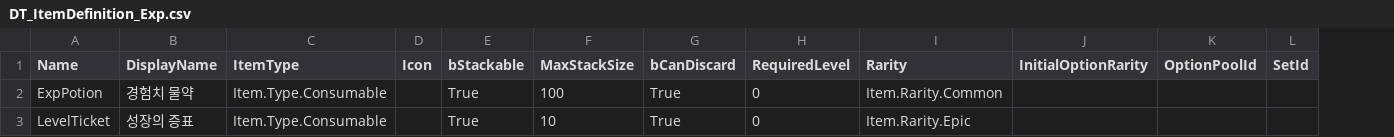
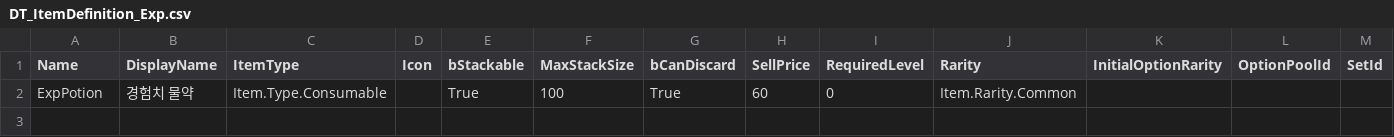
Before and after one commit to NBcampUnrealTrack/9th-Team12-CH4-Project, a CSV file: Content/Data/DataTables/Item/CSV/GoogleSheet/DT_ItemDefinition_Exp.csv, drawn as a sheet; removed rows and columns are numbered as before the commit, all else as after; the diff names each change by its address in the sheet, - before the commit and + after, or states it on an @@ line.

```diff
--- a/Content/Data/DataTables/Item/CSV/GoogleSheet/DT_ItemDefinition_Exp.csv
+++ b/Content/Data/DataTables/Item/CSV/GoogleSheet/DT_ItemDefinition_Exp.csv
+column H (SellPrice), row 2: 60
-row 3: LevelTicket | 성장의 증표 | Item.Type.Consumable |  | True | 10 | True | 0 | Item.Rarity.Epic
```
Also changed, not shown: 17 other files.
